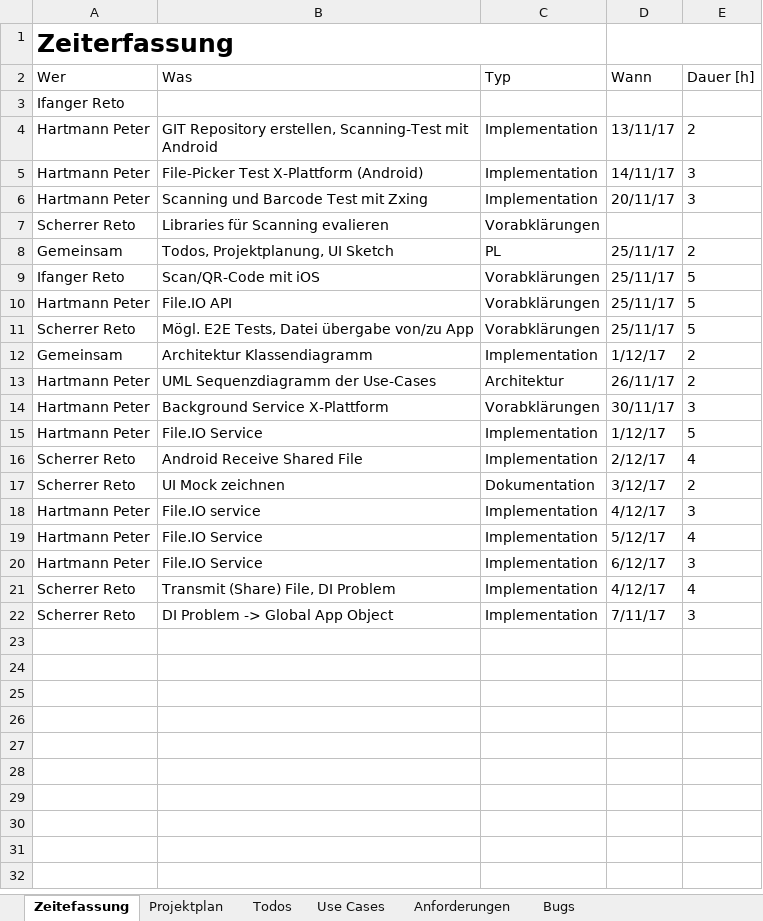
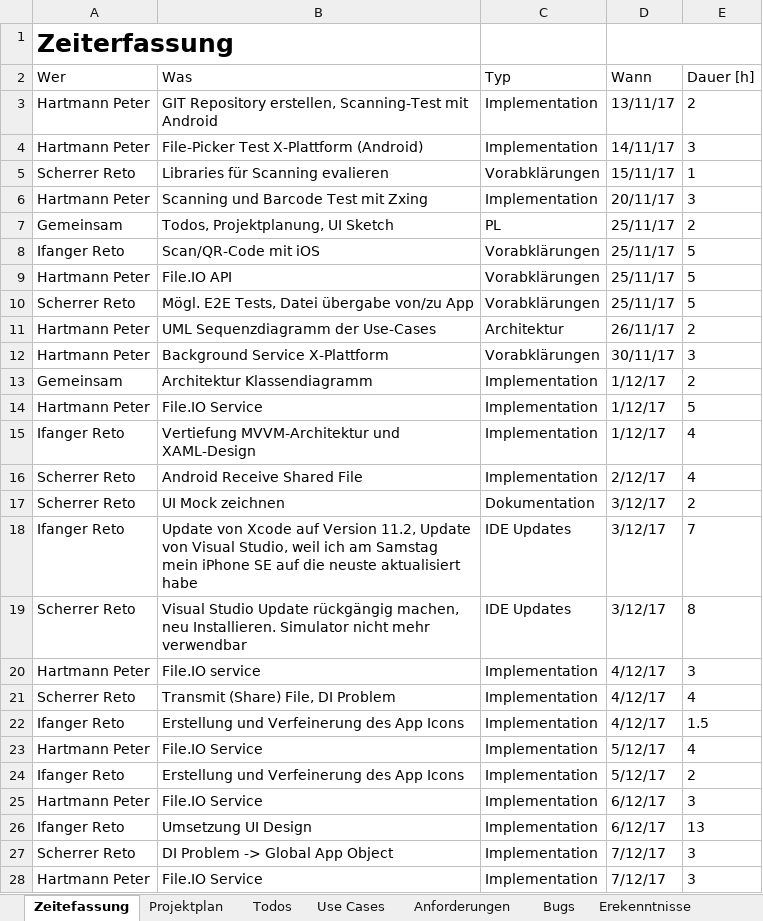
Before and after one commit to chrobacik/Device2Device-FileIO, an Excel workbook: Projekt Dokumente/Projektsteuerung.xlsx, sheet Zeitefassung, drawn as a sheet; only a part is shown; values as stored, in another font and other column widths than the file's, no borders; table styles not drawn; removed rows and columns are numbered as before the commit, all else as after; the diff covers the shown part only; the diff names each change by its address in the sheet, - before the commit and + after, or states it on an @@ line.

```diff
--- a/Projekt Dokumente/Projektsteuerung.xlsx (sheet Zeitefassung)
+++ b/Projekt Dokumente/Projektsteuerung.xlsx (sheet Zeitefassung)
+sheet tab: Erekenntnisse
-A1:C1 merged
-row 3: Ifanger Reto
+row 5: Scherrer Reto | Libraries für Scanning evalieren | Vorabklärungen | 15/11/17 | 1
-row 7: Scherrer Reto | Libraries für Scanning evalieren | Vorabklärungen
@@ row 12 moved to row 13: Gemeinsam @@
+row 15: Ifanger Reto | Vertiefung MVVM-Architektur und XAML-Design | Implementation | 1/12/17 | 4
+row 18: Ifanger Reto | Update von Xcode auf Version 11.2, Update von Visual Studio, weil ich am Samstag mein iPhone SE auf die neuste aktualisiert habe | IDE Updates | 3/12/17 | 7
+row 19: Scherrer Reto | Visual Studio Update rückgängig machen, neu Installieren. Simulator nicht mehr verwendbar | IDE Updates | 3/12/17 | 8
+row 22: Ifanger Reto | Erstellung und Verfeinerung des App Icons | Implementation | 4/12/17 | 1.5
+row 24: Ifanger Reto | Erstellung und Verfeinerung des App Icons | Implementation | 5/12/17 | 2
+row 26: Ifanger Reto | Umsetzung UI Design | Implementation | 6/12/17 | 13
-D27 (Wann): 7/11/17
+D27 (Wann): 7/12/17
+row 28: Hartmann Peter | File.IO Service | Implementation | 7/12/17 | 3
```
Also changed, not shown: 2 added rows elsewhere in this sheet, sheet Todos, sheet Projektplan.
